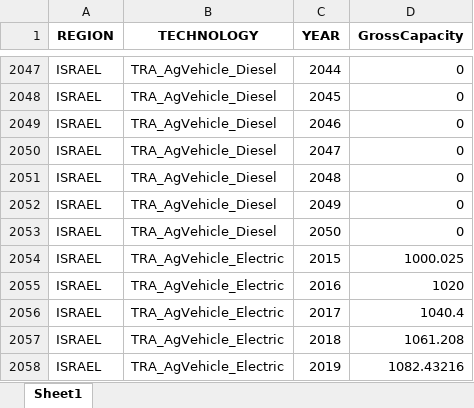
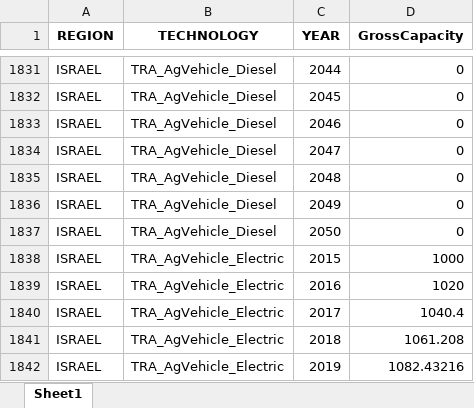
Before and after one commit to shahardo/osemosys_israel, an Excel workbook: results/GrossCapacity.xlsx, sheet Sheet1, drawn as a sheet; only a part is shown, gaps mark what is left out; values as stored, in another font and other column widths than the file's, no borders; addresses are those after the commit; the diff covers the shown part only; the diff names each change by its address in the sheet, - before the commit and + after, or states it on an @@ line.

```diff
--- a/results/GrossCapacity.xlsx (sheet Sheet1)
+++ b/results/GrossCapacity.xlsx (sheet Sheet1)
-D1838 (GrossCapacity): 1000.025
+D1838 (GrossCapacity): 1000
```
Also changed, not shown: 3 added rows, 3 removed rows and 213 moved rows elsewhere in this sheet, results/AnnualTechnologyEmission.xlsx, results/CapitalInvestment.xlsx, 28 other files.
